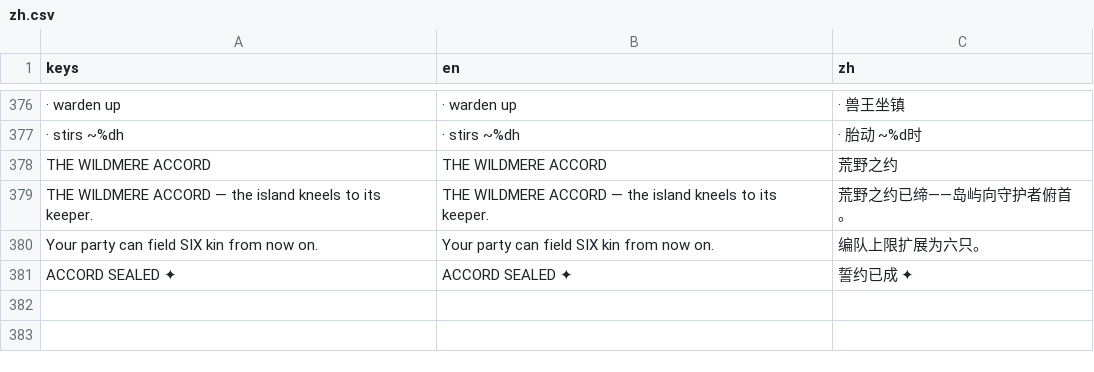
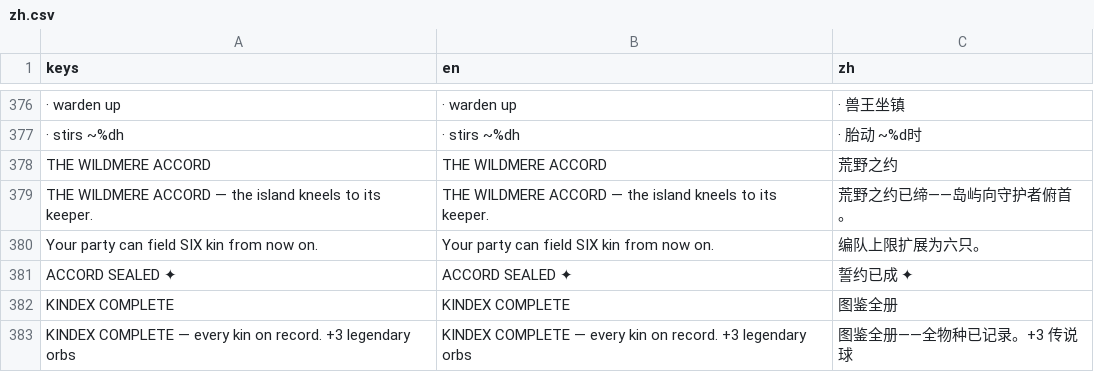
Before and after one commit to biggameking/PLG, a CSV file: locale/zh.csv, drawn as a sheet; only a part is shown, gaps mark what is left out.

```diff
--- a/locale/zh.csv
+++ b/locale/zh.csv
@@ -381 +381,3 @@ Your party can field SIX kin from now on.,Your party can field SIX kin from now
 ACCORD SEALED ✦,ACCORD SEALED ✦,誓约已成 ✦
+KINDEX COMPLETE,KINDEX COMPLETE,图鉴全册
+KINDEX COMPLETE — every kin on record. +3 legendary orbs,KINDEX COMPLETE — every kin on record. +3 legendary orbs,图鉴全册——全物种已记录。+3 传说球
```
Also changed, not shown: 2 other files.
